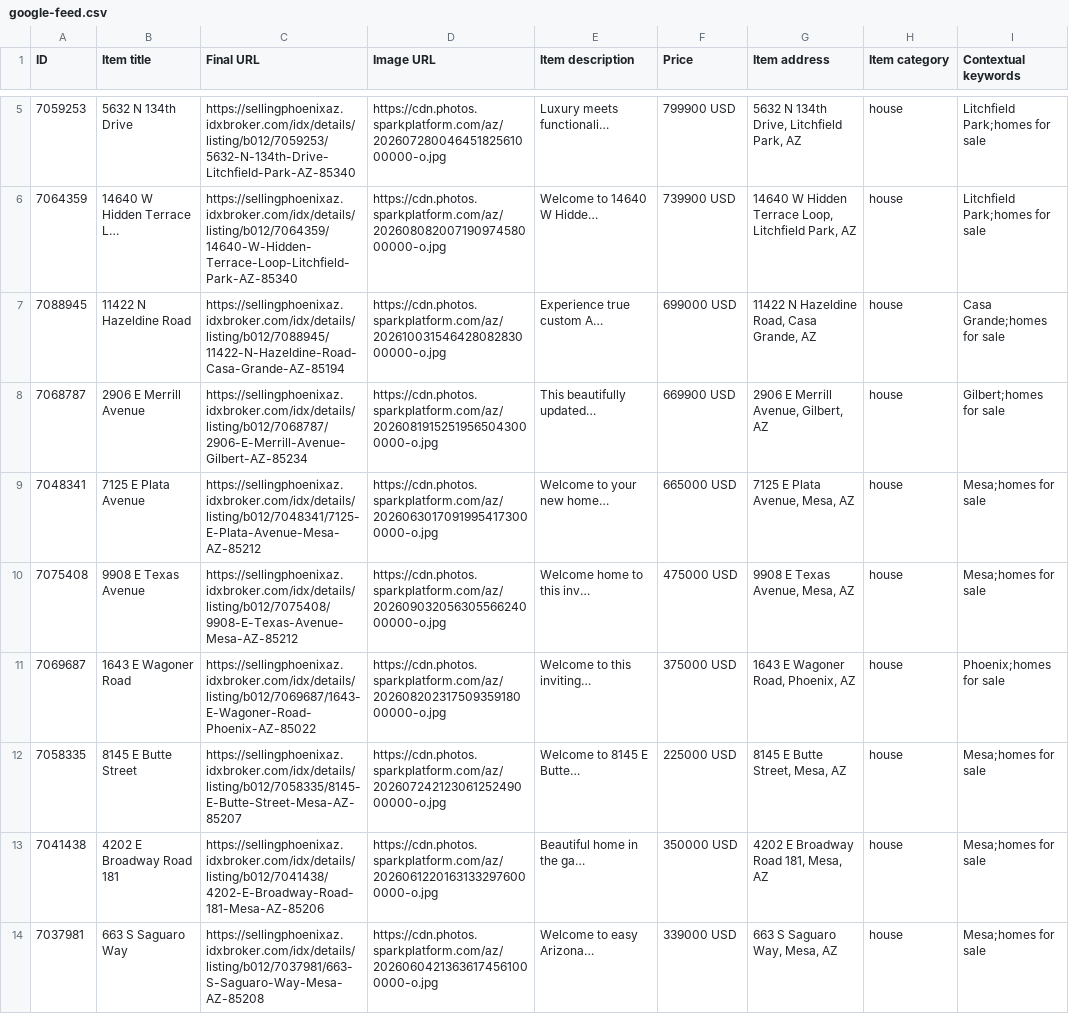
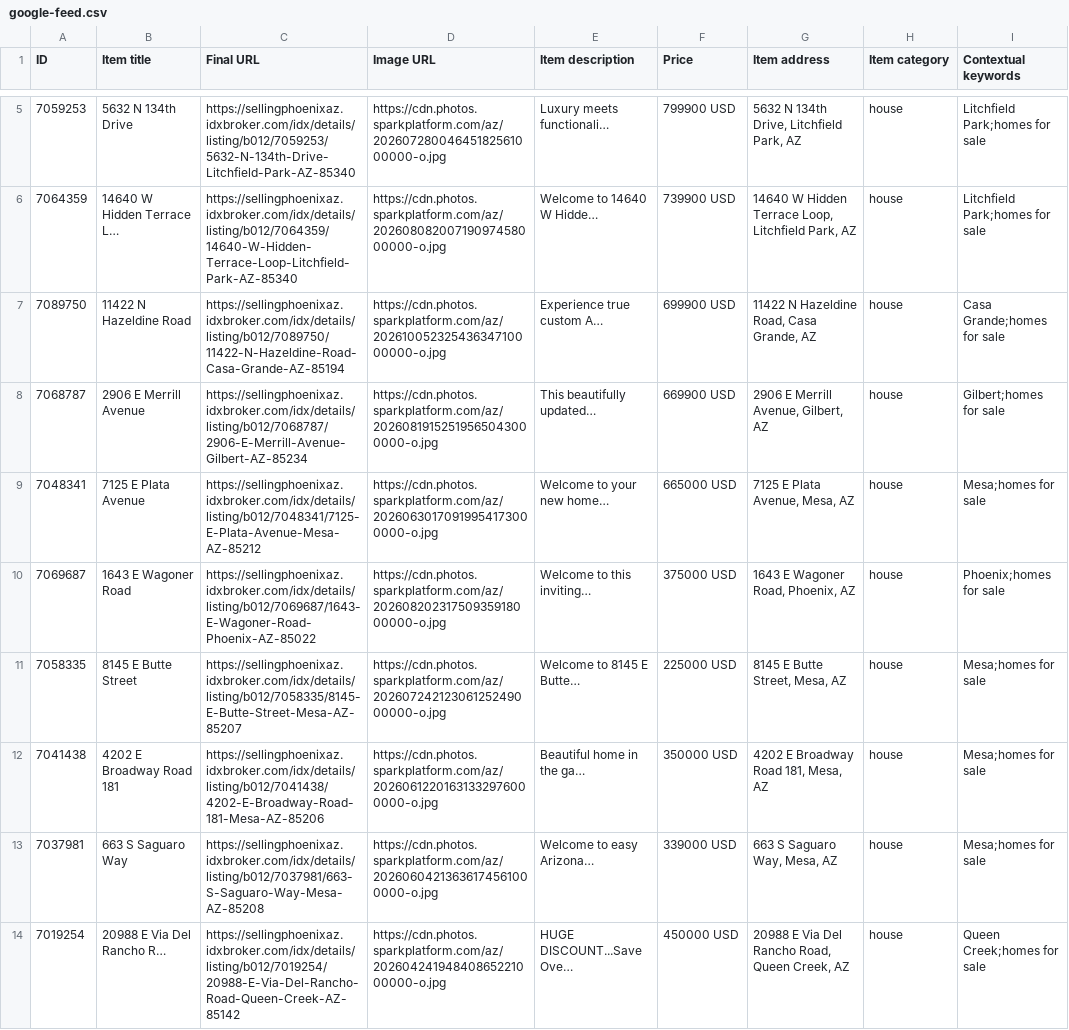
Before and after one commit to redmoon-media/listing-feeds, a CSV file: kent/google-feed.csv, drawn as a sheet; only a part is shown, gaps mark what is left out.

Commit message:
feeds(kent): 2026-10-06

```diff
--- a/kent/google-feed.csv
+++ b/kent/google-feed.csv
@@ -6,6 +6,5 @@ ID,Item title,Final URL,Image URL,Item description,Price,Item address,Item categ
 7064359,14640 W Hidden Terrace L…,https://sellingphoenixaz.idxbroker.com/idx/details/listing/b012/7064359/14640-W-Hidden-Terrace-Loop-Litchfield-Park-AZ-85340,https://cdn.photos.sparkplatform.com/az/20260808200719097458000000-o.jpg,Welcome to 14640 W Hidde…,739900 USD,"14640 W Hidden Terrace Loop, Litchfield Park, AZ",house,Litchfield Park;homes for sale
-7088945,11422 N Hazeldine Road,https://sellingphoenixaz.idxbroker.com/idx/details/listing/b012/7088945/11422-N-Hazeldine-Road-Casa-Grande-AZ-85194,https://cdn.photos.sparkplatform.com/az/20261003154642808283000000-o.jpg,Experience true custom A…,699000 USD,"11422 N Hazeldine Road, Casa Grande, AZ",house,Casa Grande;homes for sale
+7089750,11422 N Hazeldine Road,https://sellingphoenixaz.idxbroker.com/idx/details/listing/b012/7089750/11422-N-Hazeldine-Road-Casa-Grande-AZ-85194,https://cdn.photos.sparkplatform.com/az/20261005232543634710000000-o.jpg,Experience true custom A…,699900 USD,"11422 N Hazeldine Road, Casa Grande, AZ",house,Casa Grande;homes for sale
 7068787,2906 E Merrill Avenue,https://sellingphoenixaz.idxbroker.com/idx/details/listing/b012/7068787/2906-E-Merrill-Avenue-Gilbert-AZ-85234,https://cdn.photos.sparkplatform.com/az/20260819152519565043000000-o.jpg,This beautifully updated…,669900 USD,"2906 E Merrill Avenue, Gilbert, AZ",house,Gilbert;homes for sale
 7048341,7125 E Plata Avenue,https://sellingphoenixaz.idxbroker.com/idx/details/listing/b012/7048341/7125-E-Plata-Avenue-Mesa-AZ-85212,https://cdn.photos.sparkplatform.com/az/20260630170919954173000000-o.jpg,Welcome to your new home…,665000 USD,"7125 E Plata Avenue, Mesa, AZ",house,Mesa;homes for sale
-7075408,9908 E Texas Avenue,https://sellingphoenixaz.idxbroker.com/idx/details/listing/b012/7075408/9908-E-Texas-Avenue-Mesa-AZ-85212,https://cdn.photos.sparkplatform.com/az/20260903205630556624000000-o.jpg,Welcome home to this inv…,475000 USD,"9908 E Texas Avenue, Mesa, AZ",house,Mesa;homes for sale
 7069687,1643 E Wagoner Road,https://sellingphoenixaz.idxbroker.com/idx/details/listing/b012/7069687/1643-E-Wagoner-Road-Phoenix-AZ-85022,https://cdn.photos.sparkplatform.com/az/20260820231750935918000000-o.jpg,Welcome to this inviting…,375000 USD,"1643 E Wagoner Road, Phoenix, AZ",house,Phoenix;homes for sale
@@ -14 +13,2 @@ ID,Item title,Final URL,Image URL,Item description,Price,Item address,Item categ
 7037981,663 S Saguaro Way,https://sellingphoenixaz.idxbroker.com/idx/details/listing/b012/7037981/663-S-Saguaro-Way-Mesa-AZ-85208,https://cdn.photos.sparkplatform.com/az/20260604213636174561000000-o.jpg,Welcome to easy Arizona…,339000 USD,"663 S Saguaro Way, Mesa, AZ",house,Mesa;homes for sale
+7019254,20988 E Via Del Rancho R…,https://sellingphoenixaz.idxbroker.com/idx/details/listing/b012/7019254/20988-E-Via-Del-Rancho-Road-Queen-Creek-AZ-85142,https://cdn.photos.sparkplatform.com/az/20260424194840865221000000-o.jpg,HUGE DISCOUNT...Save Ove…,450000 USD,"20988 E Via Del Rancho Road, Queen Creek, AZ",house,Queen Creek;homes for sale
```
Also changed, not shown: kent/meta-catalog.csv.
